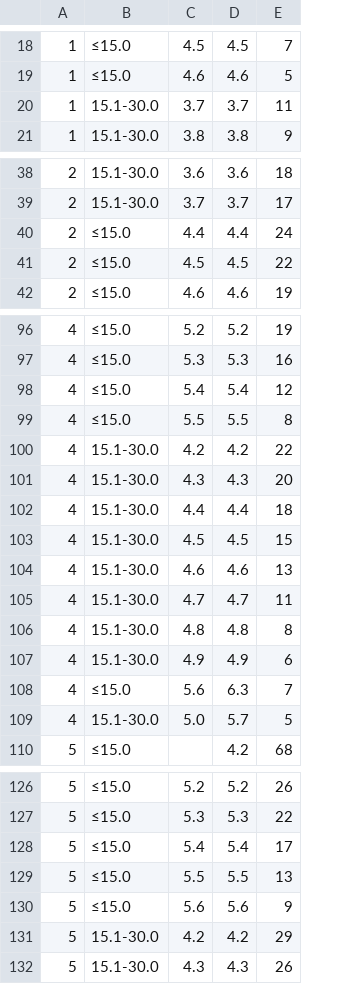
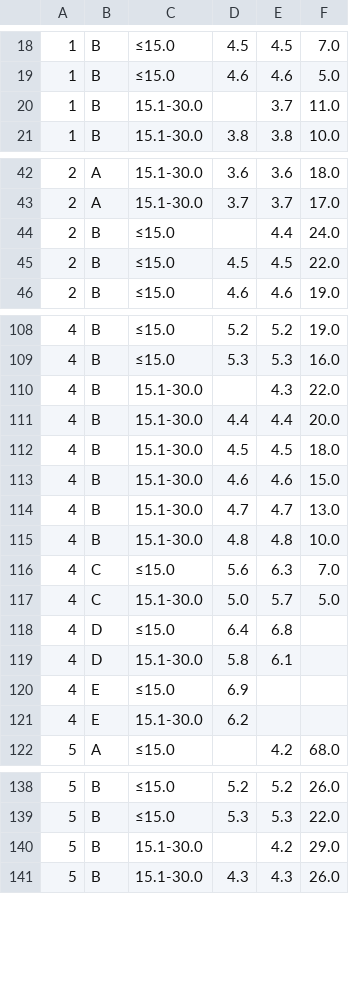
Before and after one commit to juliwat99/BohrstockAuswertung, a CSV file: kalkbedarf_gruen.csv, drawn as a sheet; only a part is shown, gaps mark what is left out; removed rows and columns are numbered as before the commit, all else as after; the diff covers the shown part only; the diff names each change by its address in the sheet, - before the commit and + after, or states it on an @@ line.

```diff
--- a/kalkbedarf_gruen.csv
+++ b/kalkbedarf_gruen.csv
+column B, rows 18-21: all B; rows 42-46: A | A | B | B | B; rows 108-117: B | B | B | B | B | B | B | B | C | C; row 122: A; rows 138-141: all B
-column E, rows 18-21: 7 | 5 | 11 | 9; rows 38-42: 18 | 17 | 24 | 22 | 19; rows 96-97: 19 | 16; rows 101-106: 20 | 18 | 15 | 13 | 11 | 8; rows 108-110: 7 | 5 | 68; rows 126-127: 26 | 22; rows 131-132: 29 | 26
+column F, rows 18-21: 7.0 | 5.0 | 11.0 | 10.0; rows 42-46: 18.0 | 17.0 | 24.0 | 22.0 | 19.0; rows 108-117: 19.0 | 16.0 | 22.0 | 20.0 | 18.0 | 15.0 | 13.0 | 10.0 | 7.0 | 5.0; row 122: 68.0; rows 138-141: 26.0 | 22.0 | 29.0 | 26.0
-D20: 3.7
+D20: (empty)
-D44: 4.4
+D44: (empty)
-row 98: 4 | ≤15.0 | 5.4 | 5.4 | 12
-row 99: 4 | ≤15.0 | 5.5 | 5.5 | 8
-row 100: 4 | 15.1-30.0 | 4.2 | 4.2 | 22
-D110: 4.3
+D110: (empty)
-row 107: 4 | 15.1-30.0 | 4.9 | 4.9 | 6
+row 118: 4 | D | ≤15.0 | 6.4 | 6.8
+row 119: 4 | D | 15.1-30.0 | 5.8 | 6.1
+row 120: 4 | E | ≤15.0 | 6.9
+row 121: 4 | E | 15.1-30.0 | 6.2
-row 128: 5 | ≤15.0 | 5.4 | 5.4 | 17
-row 129: 5 | ≤15.0 | 5.5 | 5.5 | 13
-row 130: 5 | ≤15.0 | 5.6 | 5.6 | 9
-D140: 4.2
+D140: (empty)
```
Also changed, not shown: 21 added rows, 5 removed rows and 8 edited cells elsewhere in this file.
